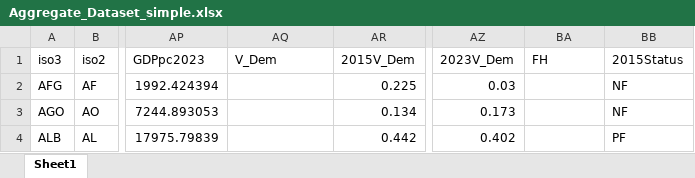
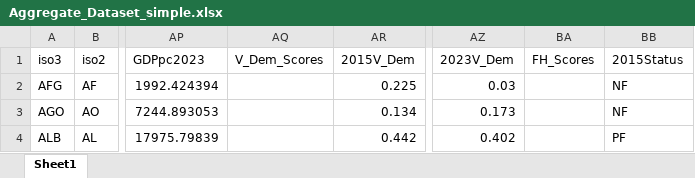
Before and after one commit to nigi1992/MSA-I, an Excel workbook: Input Data/Aggregate_Dataset_simple.xlsx, sheet Sheet1, drawn as a sheet; only a part is shown, gaps mark what is left out; values as stored, in another font and other column widths than the file's, no borders; the diff names each change by its address in the sheet, - before the commit and + after, or states it on an @@ line.

Commit message:
- worked a lot - more data prep

```diff
--- a/Input Data/Aggregate_Dataset_simple.xlsx (sheet Sheet1)
+++ b/Input Data/Aggregate_Dataset_simple.xlsx (sheet Sheet1)
-AQ1: V_Dem
+AQ1: V_Dem_Scores
-BA1: FH
+BA1: FH_Scores
```
Also changed, not shown: 2 other files.
